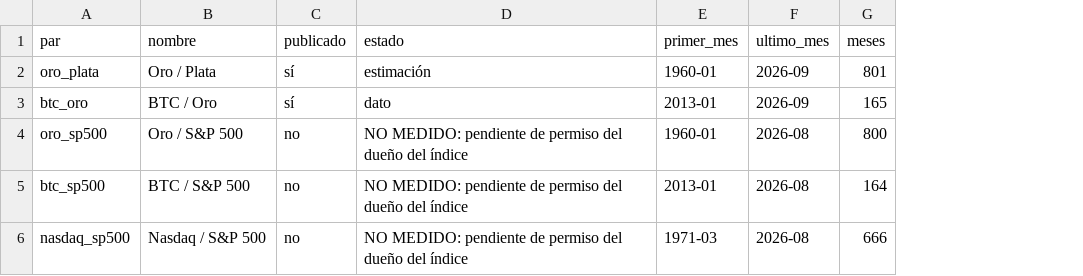
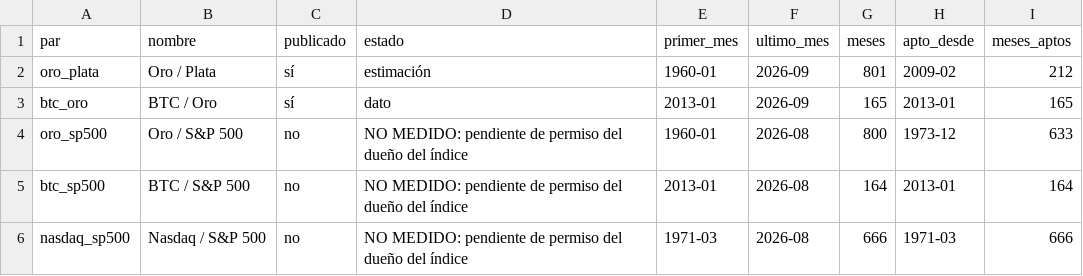
Before and after one commit to danioni/losratios, a CSV file: senales/data/series/pares.csv, drawn as a sheet; the diff names each change by its address in the sheet, - before the commit and + after, or states it on an @@ line.

```diff
--- a/senales/data/series/pares.csv
+++ b/senales/data/series/pares.csv
+column H (apto_desde), rows 2-6: 2009-02 | 2013-01 | 1973-12 | 2013-01 | 1971-03
+column I (meses_aptos), rows 2-6: 212 | 165 | 633 | 164 | 666
```
Also changed, not shown: senales/data/series/series.csv, 10 other files.
